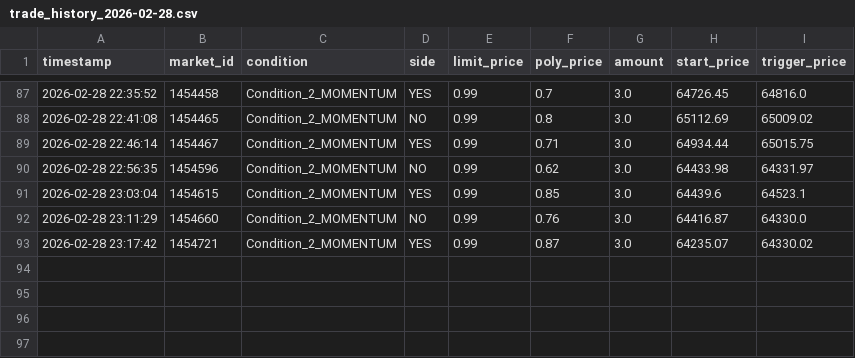
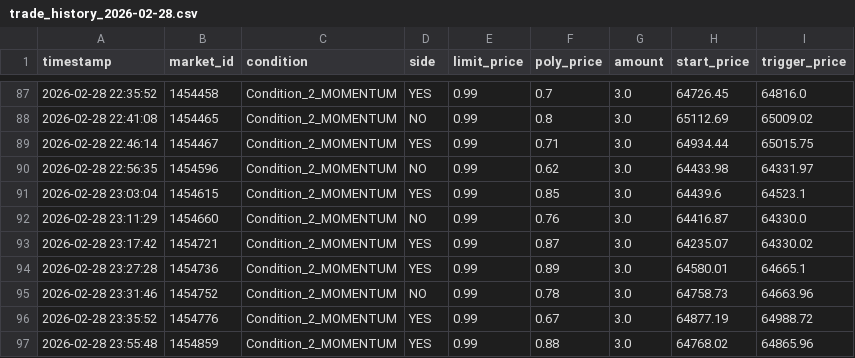
Before and after one commit to 649922737/polymarket, a CSV file: trade_history_2026-02-28.csv, drawn as a sheet; only a part is shown, gaps mark what is left out; the diff names each change by its address in the sheet, - before the commit and + after, or states it on an @@ line.

```diff
--- a/trade_history_2026-02-28.csv
+++ b/trade_history_2026-02-28.csv
+row 94: 2026-02-28 23:27:28 | 1454736 | Condition_2_MOMENTUM | YES | 0.99 | 0.89 | 3.0 | 64580.01 | 64665.1
+row 95: 2026-02-28 23:31:46 | 1454752 | Condition_2_MOMENTUM | NO | 0.99 | 0.78 | 3.0 | 64758.73 | 64663.96
+row 96: 2026-02-28 23:35:52 | 1454776 | Condition_2_MOMENTUM | YES | 0.99 | 0.67 | 3.0 | 64877.19 | 64988.72
+row 97: 2026-02-28 23:55:48 | 1454859 | Condition_2_MOMENTUM | YES | 0.99 | 0.88 | 3.0 | 64768.02 | 64865.96
```
Also changed, not shown: trade_history_15m_2026-02-28.csv, 30 other files.
